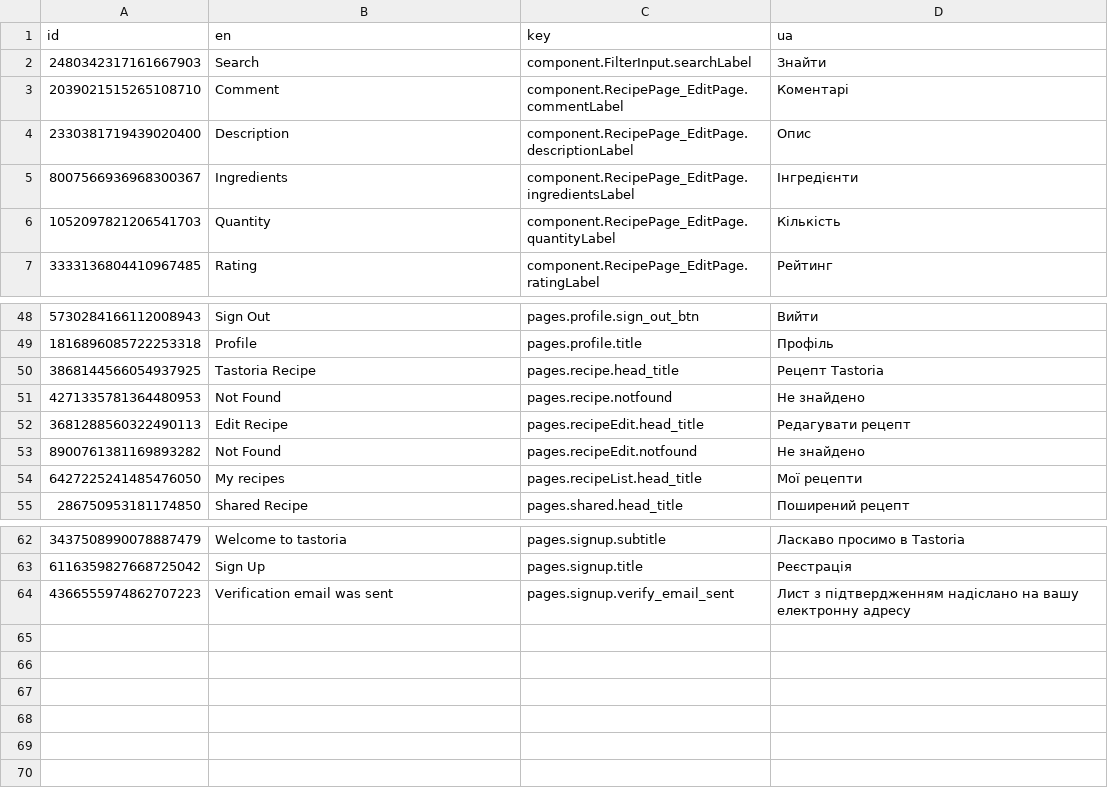
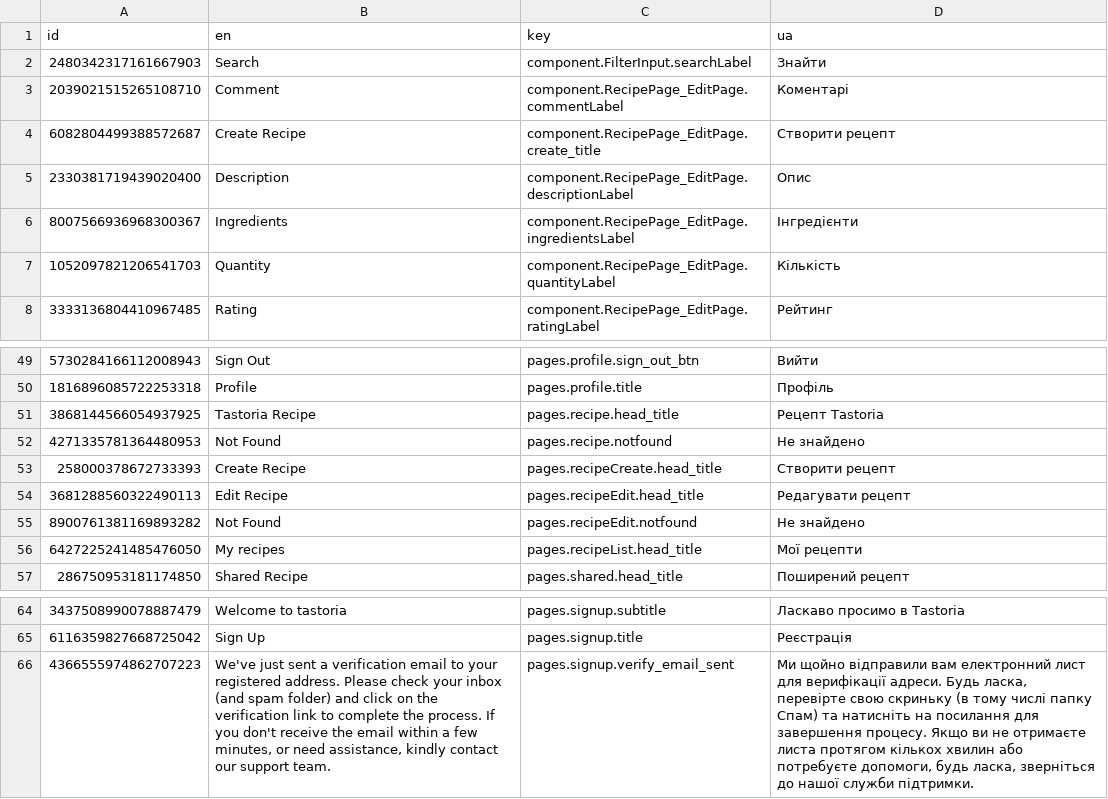
Before and after one commit to pustovitDmytro/tastoria, a CSV file: src/locales/locales.csv, drawn as a sheet; only a part is shown, gaps mark what is left out; addresses are those after the commit; the diff names each change by its address in the sheet, - before the commit and + after, or states it on an @@ line.

Commit message:
New: create recipe functionality

```diff
--- a/src/locales/locales.csv
+++ b/src/locales/locales.csv
+row 4: 6082804499388572687 | Create Recipe | component.RecipePage_EditPage.create_title | Створити рецепт
+row 53: 258000378672733393 | Create Recipe | pages.recipeCreate.head_title | Створити рецепт
-B66 (en): Verification email was sent
+B66 (en): We've just sent a verification email to your registered address. Please check your inbox (and spam folder) and click on the verification link to complete the process. If you don't receive the email within a few minutes, or need assistance, kindly contact our support team.
-D66 (ua): Лист з підтвердженням надіслано на вашу електронну адресу
+D66 (ua): Ми щойно відправили вам електронний лист для верифікації адреси. Будь ласка, перевірте свою скриньку (в тому числі папку Спам) та натисніть на посилання для завершення процесу. Якщо ви не отримаєте листа протягом кількох хвилин або потребуєте допомоги, будь ласка, зверніться до нашої служби підтримки.
```
Also changed, not shown: 8 other files.
